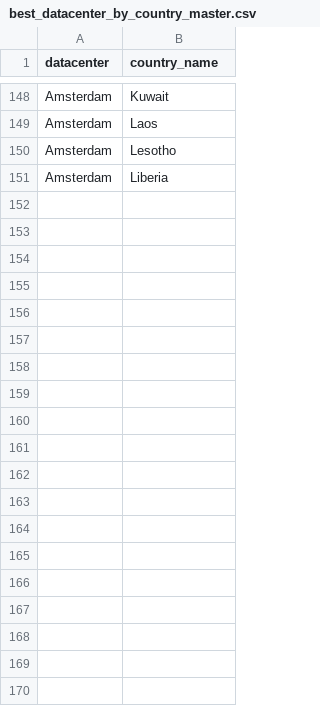
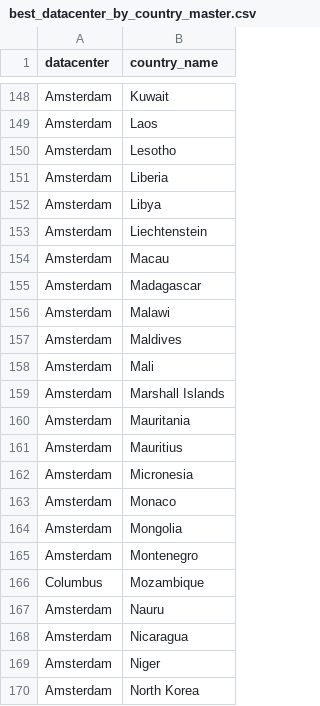
Before and after one commit to chadwela/MyTestRepo, a CSV file: best_datacenter_by_country_master.csv, drawn as a sheet; only a part is shown, gaps mark what is left out; the diff covers the shown part only; the diff names each change by its address in the sheet, - before the commit and + after, or states it on an @@ line.

Commit message:
Updated from Confluence Page ID: 360292626

```diff
--- a/best_datacenter_by_country_master.csv
+++ b/best_datacenter_by_country_master.csv
+row 152: Amsterdam | Libya
+row 153: Amsterdam | Liechtenstein
+row 154: Amsterdam | Macau
+row 155: Amsterdam | Madagascar
+row 156: Amsterdam | Malawi
+row 157: Amsterdam | Maldives
+row 158: Amsterdam | Mali
+row 159: Amsterdam | Marshall Islands
+row 160: Amsterdam | Mauritania
+row 161: Amsterdam | Mauritius
+row 162: Amsterdam | Micronesia
+row 163: Amsterdam | Monaco
+row 164: Amsterdam | Mongolia
+row 165: Amsterdam | Montenegro
+row 166: Columbus | Mozambique
+row 167: Amsterdam | Nauru
+row 168: Amsterdam | Nicaragua
+row 169: Amsterdam | Niger
+row 170: Amsterdam | North Korea
```
Also changed, not shown: 31 added rows elsewhere in this file.
